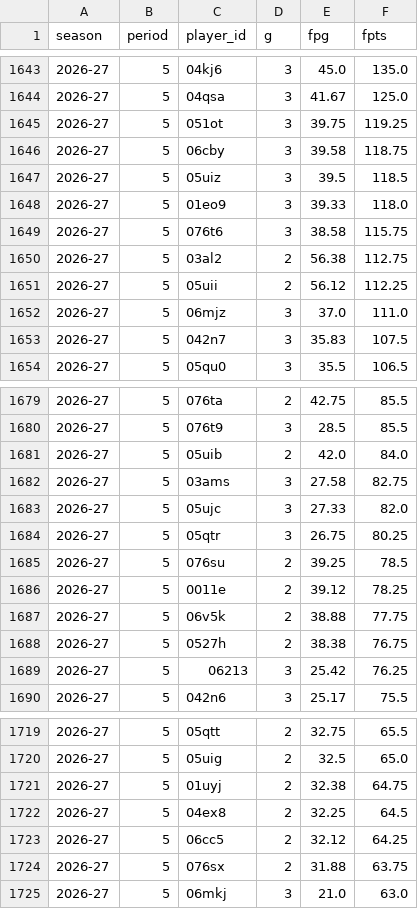
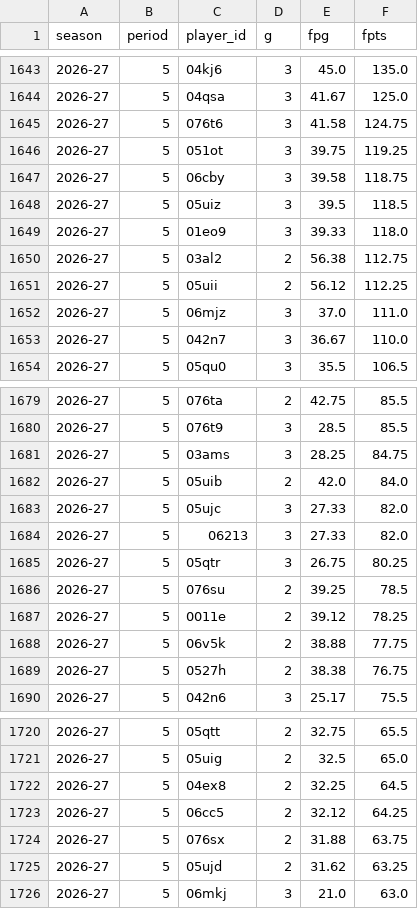
Before and after one commit to salty-api/fantrax-dashboard, a CSV file: data/player_games.csv, drawn as a sheet; only a part is shown, gaps mark what is left out; the diff covers the shown part only.

```diff
--- a/data/player_games.csv
+++ b/data/player_games.csv
@@ -1644,2 +1644,3 @@ season,period,player_id,g,fpg,fpts
 2026-27,5,04qsa,3,41.67,125.0
+2026-27,5,076t6,3,41.58,124.75
 2026-27,5,051ot,3,39.75,119.25
@@ -1648,3 +1649,2 @@ season,period,player_id,g,fpg,fpts
 2026-27,5,01eo9,3,39.33,118.0
-2026-27,5,076t6,3,38.58,115.75
 2026-27,5,03al2,2,56.38,112.75
@@ -1652,3 +1652,3 @@ season,period,player_id,g,fpg,fpts
 2026-27,5,06mjz,3,37.0,111.0
-2026-27,5,042n7,3,35.83,107.5
+2026-27,5,042n7,3,36.67,110.0
 2026-27,5,05qu0,3,35.5,106.5
@@ -1680,5 +1680,6 @@ season,period,player_id,g,fpg,fpts
 2026-27,5,076t9,3,28.5,85.5
+2026-27,5,03ams,3,28.25,84.75
 2026-27,5,05uib,2,42.0,84.0
-2026-27,5,03ams,3,27.58,82.75
 2026-27,5,05ujc,3,27.33,82.0
+2026-27,5,06213,3,27.33,82.0
 2026-27,5,05qtr,3,26.75,80.25
@@ -1688,3 +1689,2 @@ season,period,player_id,g,fpg,fpts
 2026-27,5,0527h,2,38.38,76.75
-2026-27,5,06213,3,25.42,76.25
 2026-27,5,042n6,3,25.17,75.5
@@ -1720,3 +1721,2 @@ season,period,player_id,g,fpg,fpts
 2026-27,5,05uig,2,32.5,65.0
-2026-27,5,01uyj,2,32.38,64.75
 2026-27,5,04ex8,2,32.25,64.5
@@ -1724,2 +1724,3 @@ season,period,player_id,g,fpg,fpts
 2026-27,5,076sx,2,31.88,63.75
+2026-27,5,05ujd,2,31.62,63.25
 2026-27,5,06mkj,3,21.0,63.0
```
Also changed, not shown: 4 added rows and 4 removed rows elsewhere in this file, data/bench.csv, data/matchups.csv, 38 other files.
